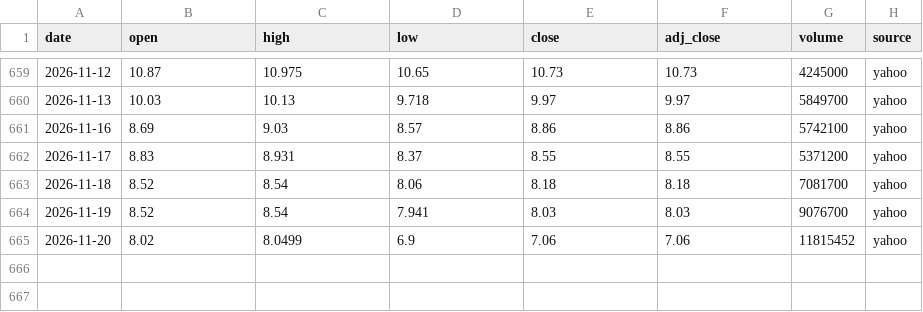
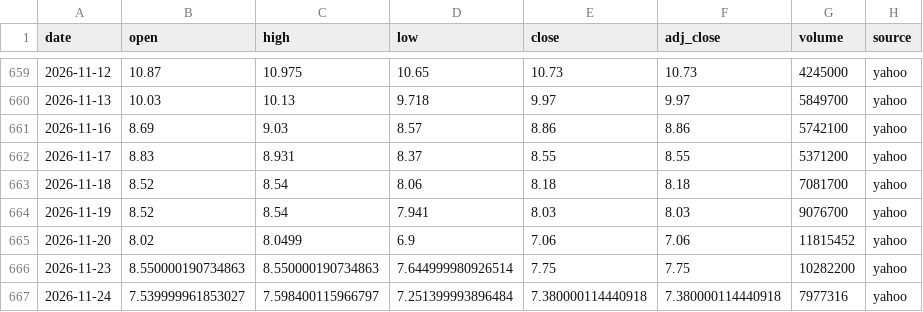
Before and after one commit to SANGMOLEE/soxl-data, a CSV file: data/crypto/BITU.csv, drawn as a sheet; only a part is shown, gaps mark what is left out.

```diff
--- a/data/crypto/BITU.csv
+++ b/data/crypto/BITU.csv
@@ -665 +665,3 @@ date,open,high,low,close,adj_close,volume,source
 2026-11-20,8.02,8.0499,6.9,7.06,7.06,11815452,yahoo
+2026-11-23,8.550000190734863,8.550000190734863,7.644999980926514,7.75,7.75,10282200,yahoo
+2026-11-24,7.539999961853027,7.598400115966797,7.251399993896484,7.380000114440918,7.380000114440918,7977316,yahoo
```
Also changed, not shown: data/crypto/BTCUSD.csv, data/crypto/IBIT.csv, 18 other files.
